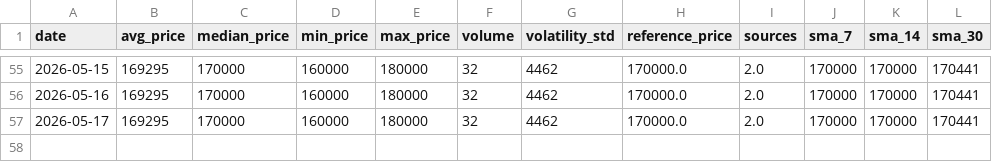
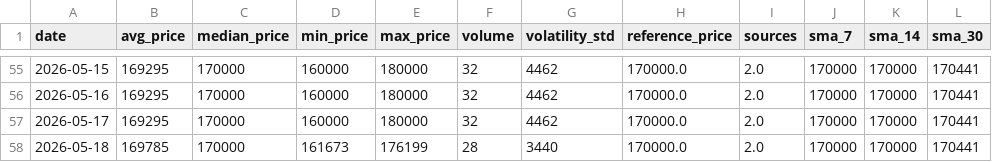
Before and after one commit to AbelV22/project-foundation, a CSV file: public/history_stats.csv, drawn as a sheet; only a part is shown, gaps mark what is left out.

```diff
--- a/public/history_stats.csv
+++ b/public/history_stats.csv
@@ -57 +57,2 @@ date,avg_price,median_price,min_price,max_price,volume,volatility_std,reference_
 2026-05-17,169295,170000,160000,180000,32,4462,170000.0,2.0,170000,170000,170441
+2026-05-18,169785,170000,161673,176199,28,3440,170000.0,2.0,170000,170000,170441
```
Also changed, not shown: 3 other files.
